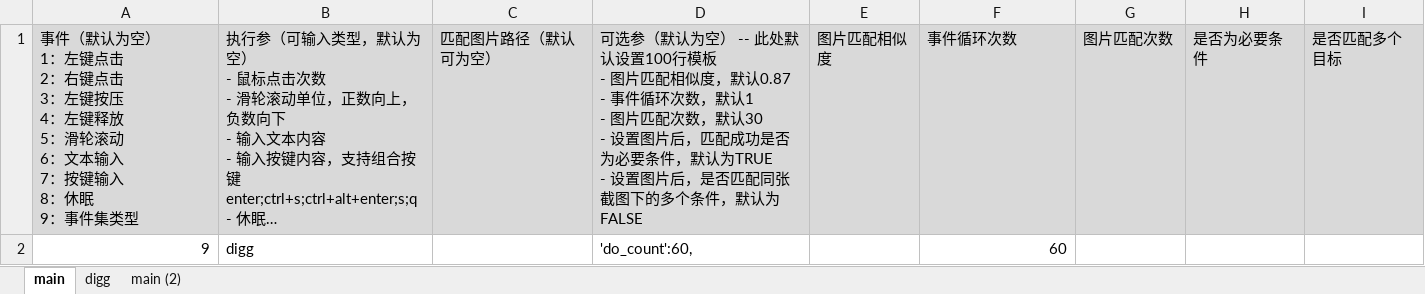
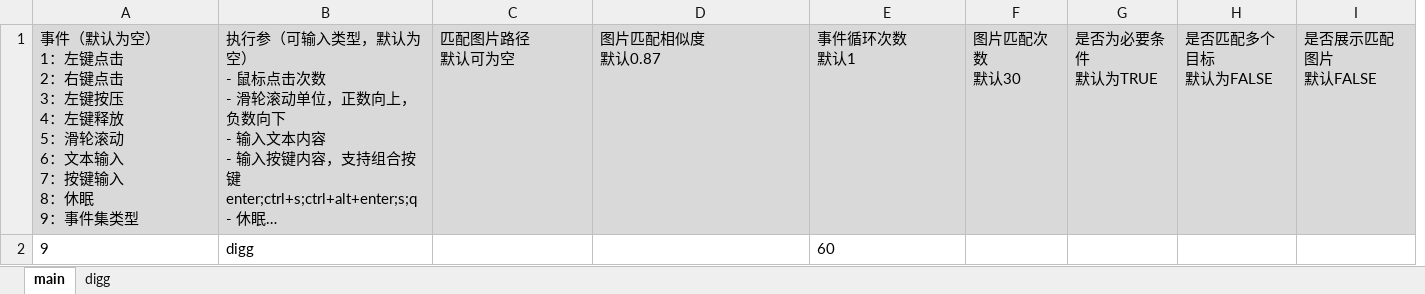
Before and after one commit to ItGarbager/PythonRPA, an Excel workbook: tasks.xlsx, sheet main, drawn as a sheet; long unchanged cells end in …; values as stored, in another font and other column widths than the file's, no borders; removed rows and columns are numbered as before the commit, all else as after; ↵ is a line break in a cell; the diff names each change by its address in the sheet, - before the commit and + after, or states it on an @@ line.

```diff
--- a/tasks.xlsx (sheet main)
+++ b/tasks.xlsx (sheet main)
-sheet tab: main (2)
-column E, row 1: 图片匹配相似度
+column F, row 1: 图片匹配次数 ↵ 默认30
-C1: 匹配图片路径（默认可为空）
+C1: 匹配图片路径 ↵ 默认可为空
-D1: 可选参（默认为空） -- 此处默认设置100行模板 ↵ - 图片匹配相似度，默认0.87 ↵ - 事件循环次数，默认1 ↵ - 图片匹配次数，默认30 ↵ - 设置图片后，匹配成功是否为必要条件，默认为TRUE ↵ - 设置图片后，是否匹配同张截图下的多个条件，默认为FALSE
+D1: 图片匹配相似度 ↵ 默认0.87
-E1: 事件循环次数
+E1: 事件循环次数 ↵ 默认1
-G1: 图片匹配次数
+G1: 是否为必要条件 ↵ 默认为TRUE
-H1: 是否为必要条件
+H1: 是否匹配多个目标 ↵ 默认为FALSE
-I1: 是否匹配多个目标
+I1: 是否展示匹配图片 ↵ 默认FALSE
-A2 alignment: right
+A2 alignment: left
-D2: 'do_count':60,
+D2: (empty)
-E2 alignment: right
+E2 alignment: left
```
Also changed, not shown: sheet digg, 4 other files.
